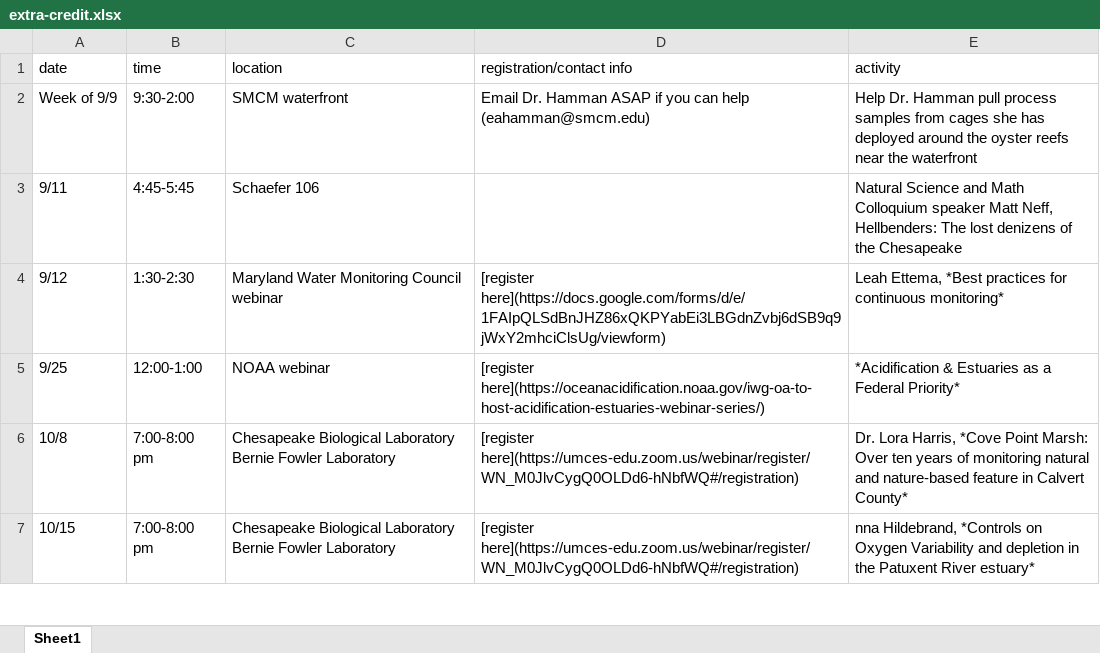
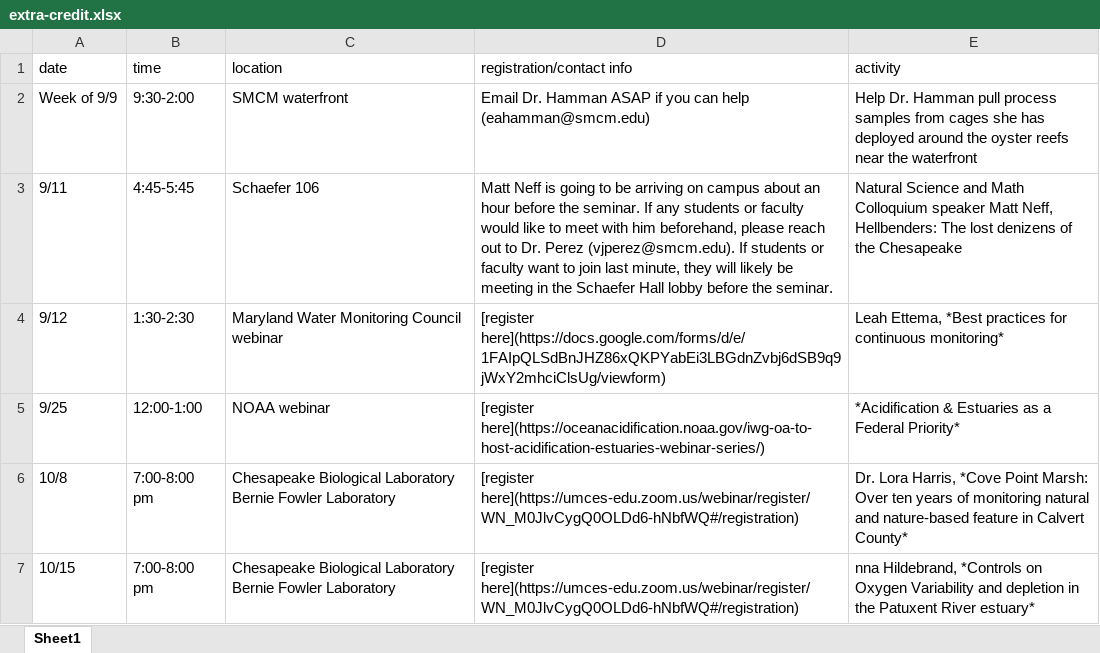
Before and after one commit to MRNE392/website, an Excel workbook: extra-credit.xlsx, sheet Sheet1, drawn as a sheet; only a part is shown; values as stored, in another font and other column widths than the file's, no borders; the diff names each change by its address in the sheet, - before the commit and + after, or states it on an @@ line.

```diff
--- a/extra-credit.xlsx (sheet Sheet1)
+++ b/extra-credit.xlsx (sheet Sheet1)
-D3 (registration/contact info): (empty)
+D3 (registration/contact info): Matt Neff is going to be arriving on campus about an hour before the seminar. If any students or faculty would like to meet with him beforehand, please reach out to Dr. Perez (vjperez@smcm.edu). If students or faculty want to join last minute, they will likely be meeting in the Schaefer Hall lobby before the seminar.
```
Also changed, not shown: 3 other files.
